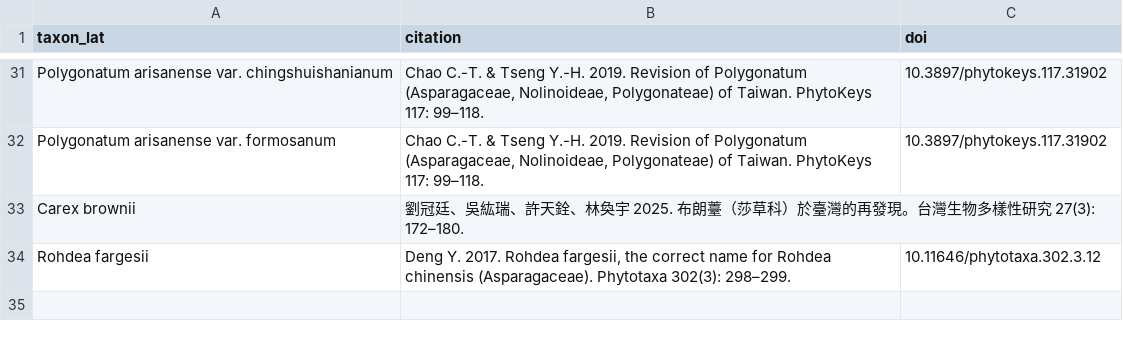
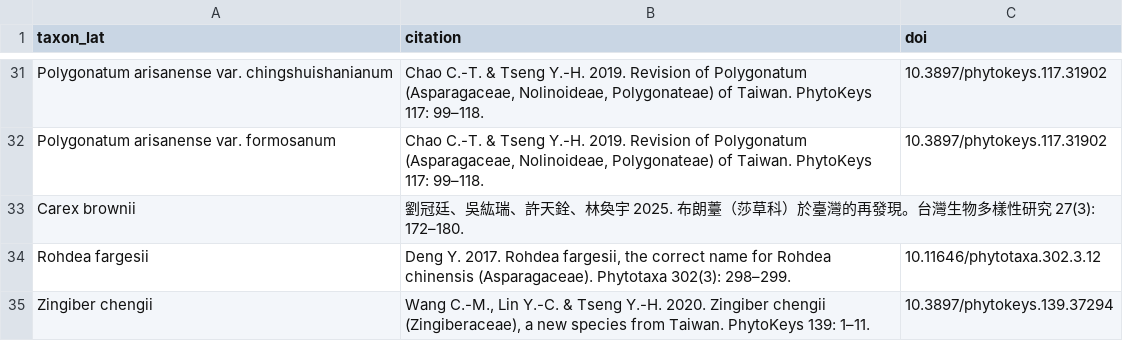
Before and after one commit to Bahamutzerox/taiwan-seed-plants, a CSV file: data/references.csv, drawn as a sheet; only a part is shown, gaps mark what is left out; the diff names each change by its address in the sheet, - before the commit and + after, or states it on an @@ line.

```diff
--- a/data/references.csv
+++ b/data/references.csv
+row 35: Zingiber chengii | Wang C.-M., Lin Y.-C. & Tseng Y.-H. 2020. Zingiber chengii (Zingiberaceae), a new species from Taiwan. PhytoKeys 139: 1–11. | 10.3897/phytokeys.139.37294
```
